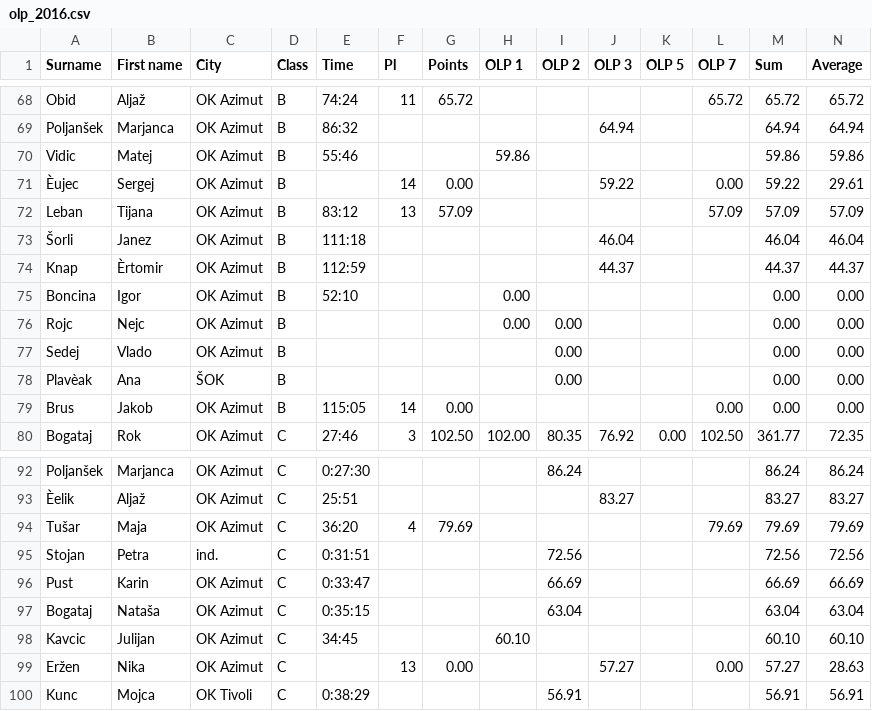
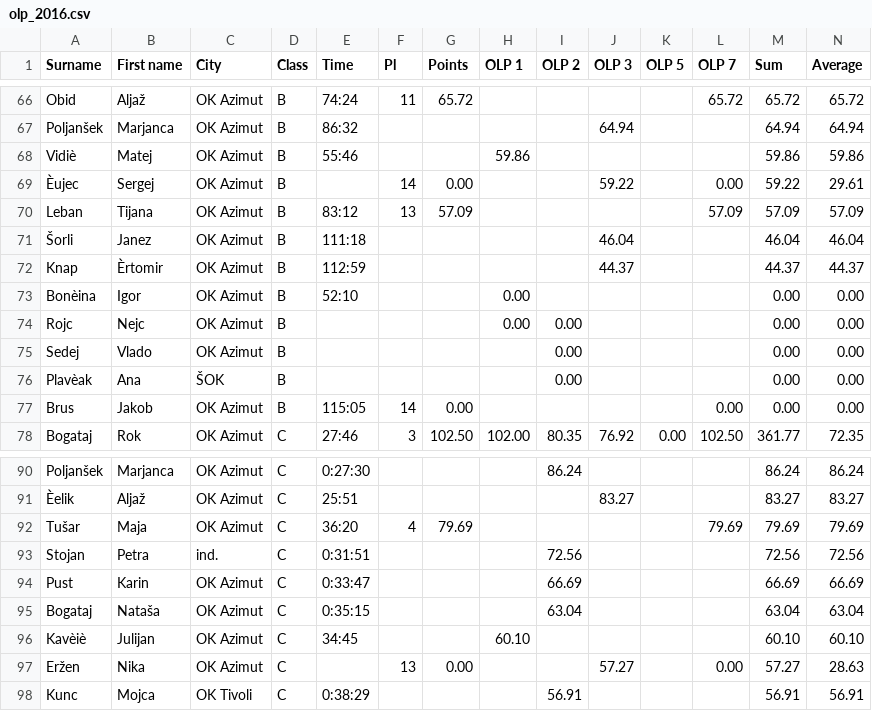
Before and after one commit to klemenkenda/OLP, a CSV file: olp_2016.csv, drawn as a sheet; only a part is shown, gaps mark what is left out; the diff covers the shown part only.

```diff
--- a/olp_2016.csv
+++ b/olp_2016.csv
@@ -69,3 +67,3 @@ Obid;Aljaž;OK Azimut;B;74:24;11;65.72;;;;;65.72;65.72;65.72
 Poljanšek;Marjanca;OK Azimut;B;86:32;;;;;64.94;;;64.94;64.94
-Vidic;Matej;OK Azimut;B;55:46;;;59.86;;;;;59.86;59.86
+Vidiè;Matej;OK Azimut;B;55:46;;;59.86;;;;;59.86;59.86
 Èujec;Sergej;OK Azimut;B;;14;0.00;;;59.22;;0.00;59.22;29.61
@@ -74,3 +72,3 @@ Leban;Tijana;OK Azimut;B;83:12;13;57.09;;;;;57.09;57.09;57.09
 Knap;Èrtomir;OK Azimut;B;112:59;;;;;44.37;;;44.37;44.37
-Boncina;Igor;OK Azimut;B;52:10;;;0.00;;;;;0.00;0.00
+Bonèina;Igor;OK Azimut;B;52:10;;;0.00;;;;;0.00;0.00
 Rojc;Nejc;OK Azimut;B;;;;0.00;0.00;;;;0.00;0.00
@@ -97,3 +95,3 @@ Pust;Karin;OK Azimut;C;0:33:47;;;;66.69;;;;66.69;66.69
 Bogataj;Nataša;OK Azimut;C;0:35:15;;;;63.04;;;;63.04;63.04
-Kavcic;Julijan;OK Azimut;C;34:45;;;60.10;;;;;60.10;60.10
+Kavèiè;Julijan;OK Azimut;C;34:45;;;60.10;;;;;60.10;60.10
 Eržen;Nika;OK Azimut;C;;13;0.00;;;57.27;;0.00;57.27;28.63
```
Also changed, not shown: 1 added row, 4 removed rows and 5 edited cells elsewhere in this file, rezultati/olp1.csv.
